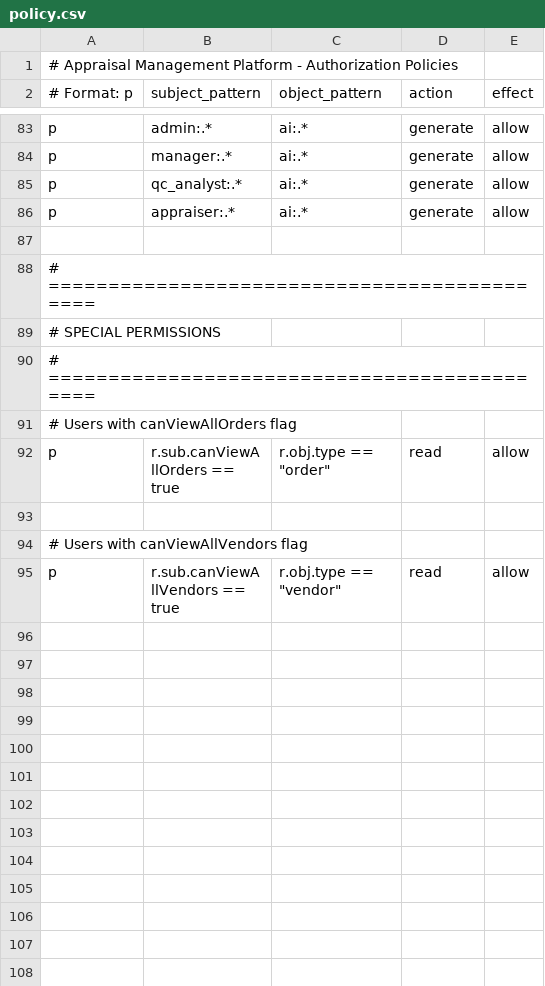
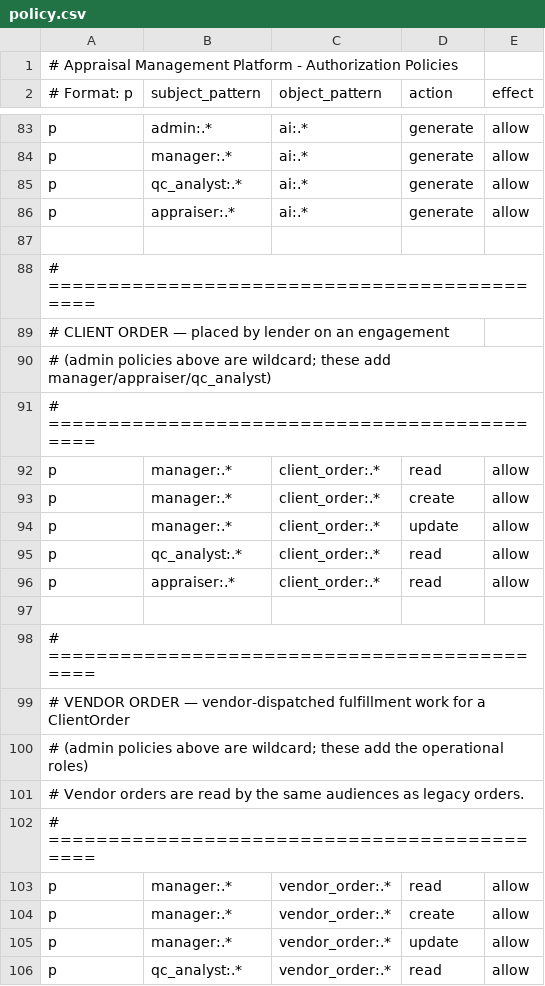
Before and after one commit to ConvexityLab/appraisal-management-backend, a CSV file: config/casbin/policy.csv, drawn as a sheet; only a part is shown, gaps mark what is left out; the shorter side is filled out with more unchanged rows; the diff covers the shown part only.

Commit message:
Add comprehensive tests for ClientOrder and VendorOrder services and controllers
- Implement tests for ClientOrderController covering creation, retrieval, and vendor order management.
- Add tests for ClientOrderService focusing on placing client orders and adding vendor orders with various scenarios.
- Introduce tests for OrderDecompositionService to validate rule lookup and vendor order suggestions.
- Create tests for VendorOrderController to ensure correct filtering and retrieval of vendor orders.

```diff
--- a/config/casbin/policy.csv
+++ b/config/casbin/policy.csv
@@ -88 +88,19 @@ p, appraiser:.*, ai:.*, generate, allow
 # ============================================
+# CLIENT ORDER — placed by lender on an engagement
+# (admin policies above are wildcard; these add manager/appraiser/qc_analyst)
+# ============================================
+p, manager:.*, client_order:.*, read, allow
+p, manager:.*, client_order:.*, create, allow
+p, manager:.*, client_order:.*, update, allow
+p, qc_analyst:.*, client_order:.*, read, allow
+p, appraiser:.*, client_order:.*, read, allow
+
+# ============================================
+# VENDOR ORDER — vendor-dispatched fulfillment work for a ClientOrder
+# (admin policies above are wildcard; these add the operational roles)
+# Vendor orders are read by the same audiences as legacy orders.
+# ============================================
+p, manager:.*, vendor_order:.*, read, allow
+p, manager:.*, vendor_order:.*, create, allow
+p, manager:.*, vendor_order:.*, update, allow
+p, qc_analyst:.*, vendor_order:.*, read, allow
```
Also changed, not shown: 13 added rows elsewhere in this file, 28 other files.
